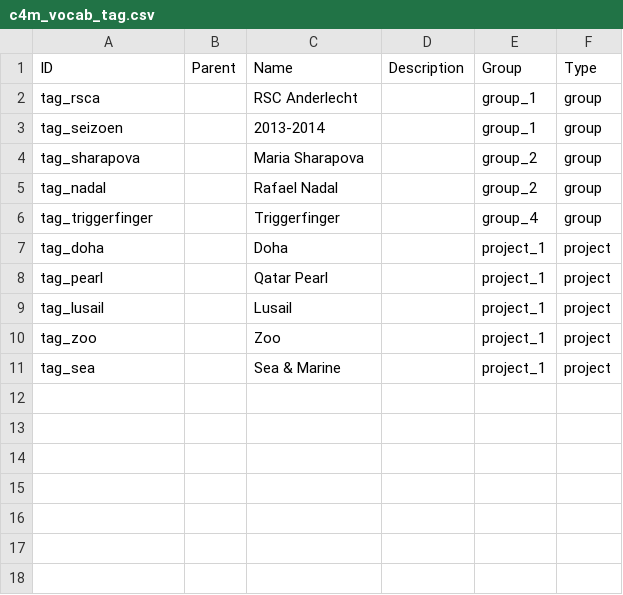
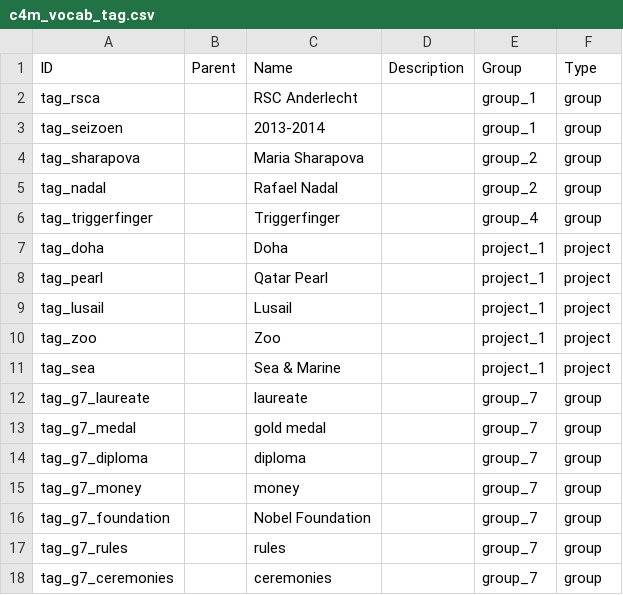
Before and after one commit to capacity4dev/capacity4more, a CSV file: capacity4more/modules/c4m/demo/c4m_demo_content/csv/taxonomy_term/c4m_vocab_tag.csv, drawn as a sheet; the diff names each change by its address in the sheet, - before the commit and + after, or states it on an @@ line.

```diff
--- a/capacity4more/modules/c4m/demo/c4m_demo_content/csv/taxonomy_term/c4m_vocab_tag.csv
+++ b/capacity4more/modules/c4m/demo/c4m_demo_content/csv/taxonomy_term/c4m_vocab_tag.csv
+row 12: tag_g7_laureate |  | laureate |  | group_7 | group
+row 13: tag_g7_medal |  | gold medal |  | group_7 | group
+row 14: tag_g7_diploma |  | diploma |  | group_7 | group
+row 15: tag_g7_money |  | money |  | group_7 | group
+row 16: tag_g7_foundation |  | Nobel Foundation |  | group_7 | group
+row 17: tag_g7_rules |  | rules |  | group_7 | group
+row 18: tag_g7_ceremonies |  | ceremonies |  | group_7 | group
```
Also changed, not shown: capacity4more/modules/c4m/demo/c4m_demo_content/csv/node/discussion.csv, capacity4more/modules/c4m/demo/c4m_demo_content/csv/node/group.csv, 6 other files.
